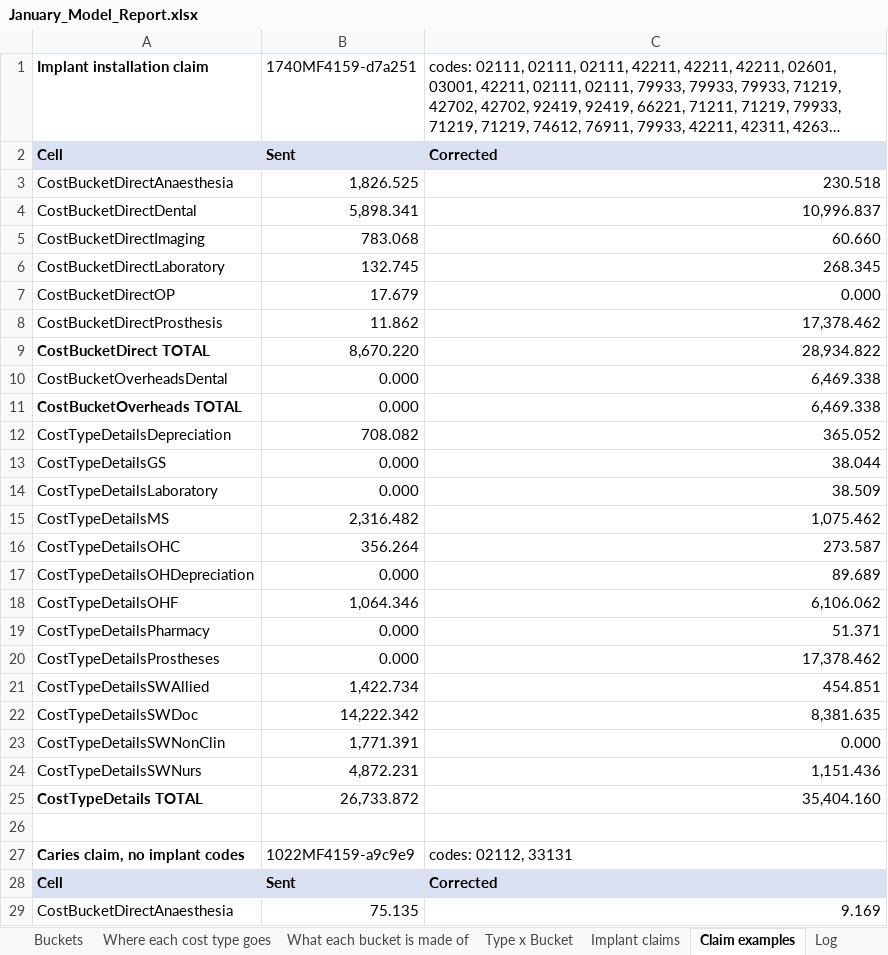
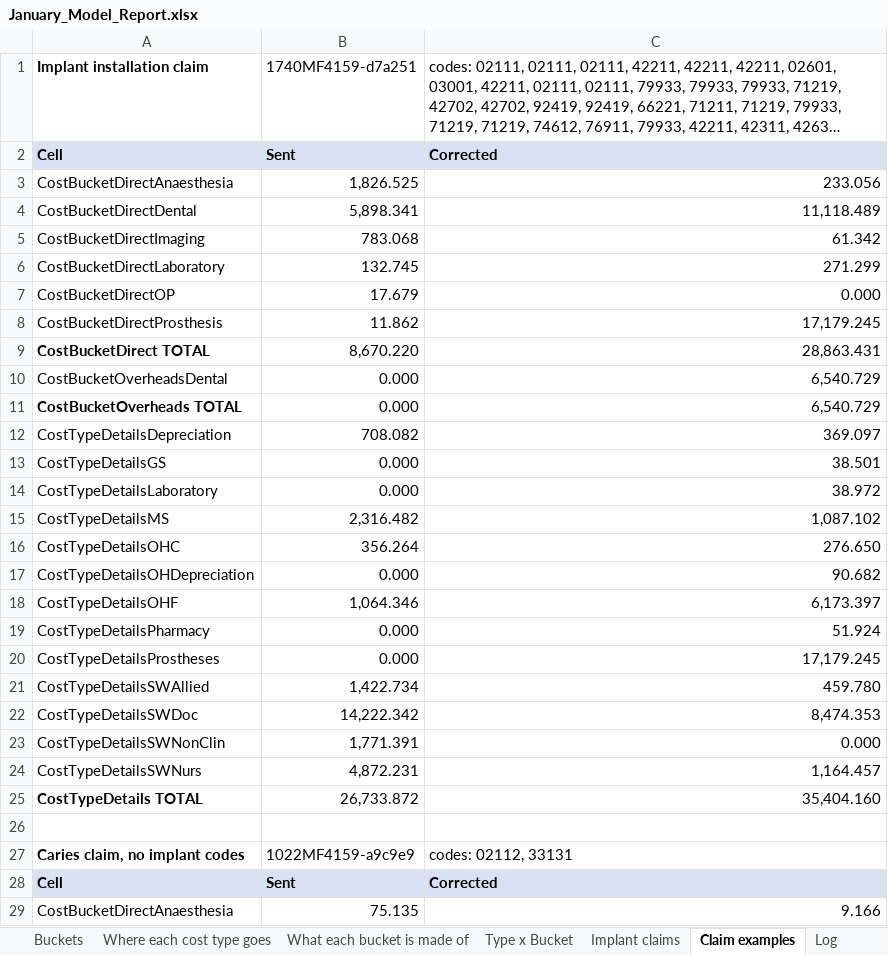
Before and after one commit to htahoun/Clinical-Costing, an Excel workbook: output/January_Model_Report.xlsx, sheet Claim examples, drawn as a sheet; only a part is shown; long unchanged cells end in …; values as stored, in another font and other column widths than the file's, no borders; the diff covers the shown part only; the diff names each change by its address in the sheet, - before the commit and + after, or states it on an @@ line.

```diff
--- a/output/January_Model_Report.xlsx (sheet Claim examples)
+++ b/output/January_Model_Report.xlsx (sheet Claim examples)
-C3: 230.518
+C3: 233.056
-C4: 10,996.837
+C4: 11,118.489
-C5: 60.660
+C5: 61.342
-C6: 268.345
+C6: 271.299
-C8: 17,378.462
+C8: 17,179.245
-C9: 28,934.822
+C9: 28,863.431
-C10:C11: 6,469.338
+C10:C11: 6,540.729
-C12: 365.052
+C12: 369.097
-C13: 38.044
+C13: 38.501
-C14: 38.509
+C14: 38.972
-C15: 1,075.462
+C15: 1,087.102
-C16: 273.587
+C16: 276.650
-C17: 89.689
+C17: 90.682
-C18: 6,106.062
+C18: 6,173.397
-C19: 51.371
+C19: 51.924
-C20: 17,378.462
+C20: 17,179.245
-C21: 454.851
+C21: 459.780
-C22: 8,381.635
+C22: 8,474.353
-C24: 1,151.436
+C24: 1,164.457
-C29: 9.169
+C29: 9.166
```
Also changed, not shown: 13 edited cells elsewhere in this sheet, sheet Implant claims, sheet Log, sheet Buckets, sheet Summary, other sheet tabs, 4 other files.
